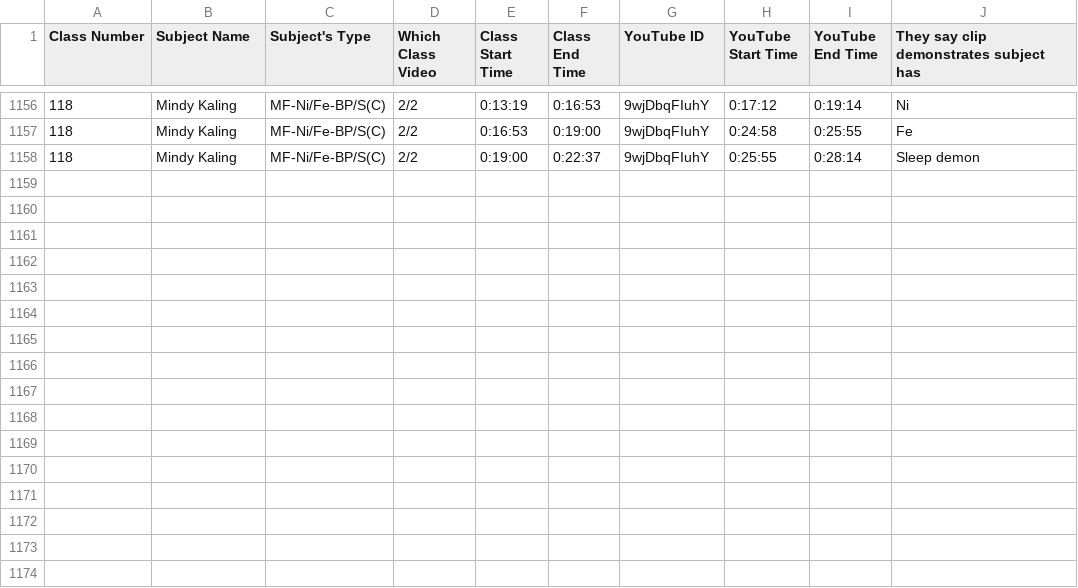
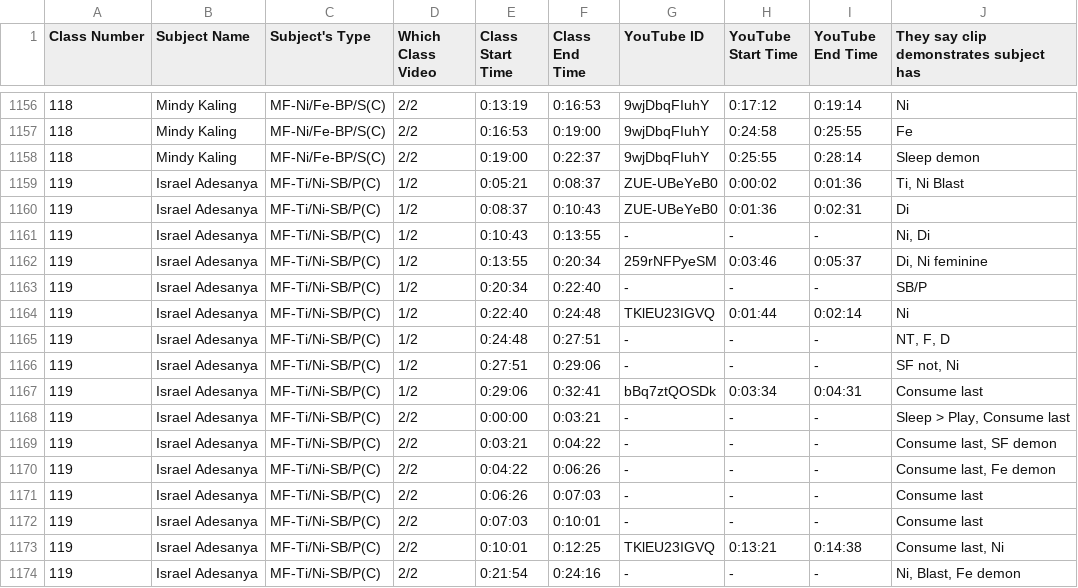
Before and after one commit to danstutzman/objective-personality-corpora, a CSV file: tuesday-class-examples/1-functions-by-clip.csv, drawn as a sheet; only a part is shown, gaps mark what is left out; the diff names each change by its address in the sheet, - before the commit and + after, or states it on an @@ line.

Commit message:
Add class 119 Israel Adesanya

```diff
--- a/tuesday-class-examples/1-functions-by-clip.csv
+++ b/tuesday-class-examples/1-functions-by-clip.csv
+row 1159: 119 | Israel Adesanya | MF-Ti/Ni-SB/P(C) | 1/2 | 0:05:21 | 0:08:37 | ZUE-UBeYeB0 | 0:00:02 | 0:01:36 | Ti, Ni Blast
+row 1160: 119 | Israel Adesanya | MF-Ti/Ni-SB/P(C) | 1/2 | 0:08:37 | 0:10:43 | ZUE-UBeYeB0 | 0:01:36 | 0:02:31 | Di
+row 1161: 119 | Israel Adesanya | MF-Ti/Ni-SB/P(C) | 1/2 | 0:10:43 | 0:13:55 | - | - | - | Ni, Di
+row 1162: 119 | Israel Adesanya | MF-Ti/Ni-SB/P(C) | 1/2 | 0:13:55 | 0:20:34 | 259rNFPyeSM | 0:03:46 | 0:05:37 | Di, Ni feminine
+row 1163: 119 | Israel Adesanya | MF-Ti/Ni-SB/P(C) | 1/2 | 0:20:34 | 0:22:40 | - | - | - | SB/P
+row 1164: 119 | Israel Adesanya | MF-Ti/Ni-SB/P(C) | 1/2 | 0:22:40 | 0:24:48 | TKlEU23IGVQ | 0:01:44 | 0:02:14 | Ni
+row 1165: 119 | Israel Adesanya | MF-Ti/Ni-SB/P(C) | 1/2 | 0:24:48 | 0:27:51 | - | - | - | NT, F, D
+row 1166: 119 | Israel Adesanya | MF-Ti/Ni-SB/P(C) | 1/2 | 0:27:51 | 0:29:06 | - | - | - | SF not, Ni
+row 1167: 119 | Israel Adesanya | MF-Ti/Ni-SB/P(C) | 1/2 | 0:29:06 | 0:32:41 | bBq7ztQOSDk | 0:03:34 | 0:04:31 | Consume last
+row 1168: 119 | Israel Adesanya | MF-Ti/Ni-SB/P(C) | 2/2 | 0:00:00 | 0:03:21 | - | - | - | Sleep > Play, Consume last
+row 1169: 119 | Israel Adesanya | MF-Ti/Ni-SB/P(C) | 2/2 | 0:03:21 | 0:04:22 | - | - | - | Consume last, SF demon
+row 1170: 119 | Israel Adesanya | MF-Ti/Ni-SB/P(C) | 2/2 | 0:04:22 | 0:06:26 | - | - | - | Consume last, Fe demon
+row 1171: 119 | Israel Adesanya | MF-Ti/Ni-SB/P(C) | 2/2 | 0:06:26 | 0:07:03 | - | - | - | Consume last
+row 1172: 119 | Israel Adesanya | MF-Ti/Ni-SB/P(C) | 2/2 | 0:07:03 | 0:10:01 | - | - | - | Consume last
+row 1173: 119 | Israel Adesanya | MF-Ti/Ni-SB/P(C) | 2/2 | 0:10:01 | 0:12:25 | TKlEU23IGVQ | 0:13:21 | 0:14:38 | Consume last, Ni
+row 1174: 119 | Israel Adesanya | MF-Ti/Ni-SB/P(C) | 2/2 | 0:21:54 | 0:24:16 | - | - | - | Ni, Blast, Fe demon
```
Also changed, not shown: tuesday-class-examples/2-clips-by-function.csv, 10 other files.
